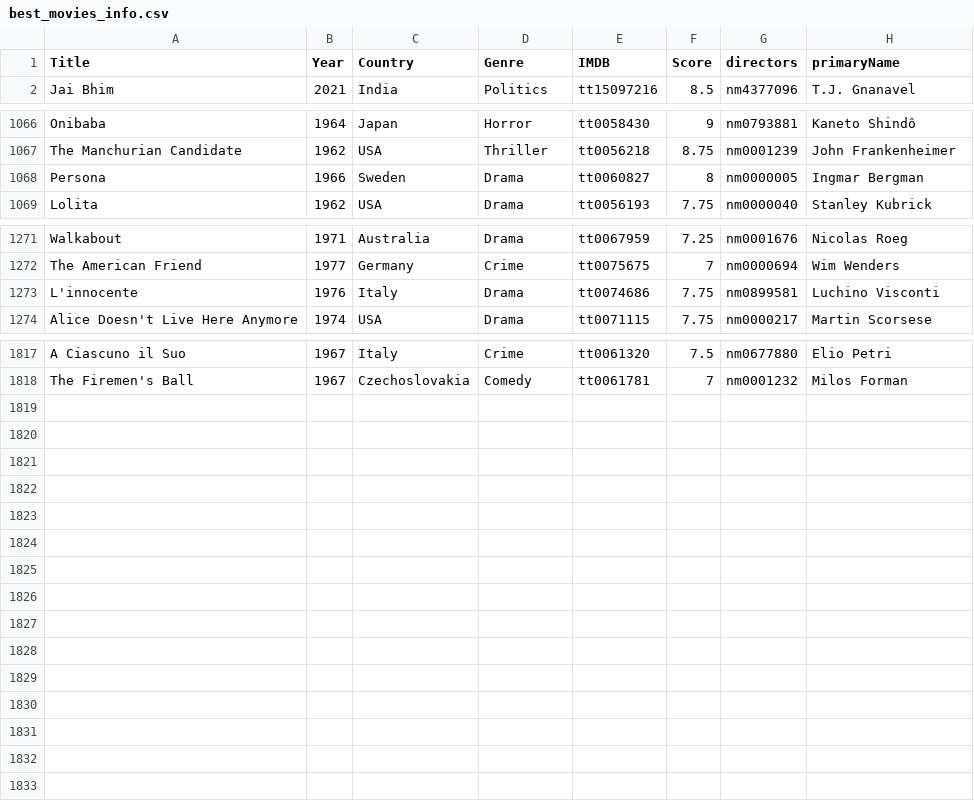
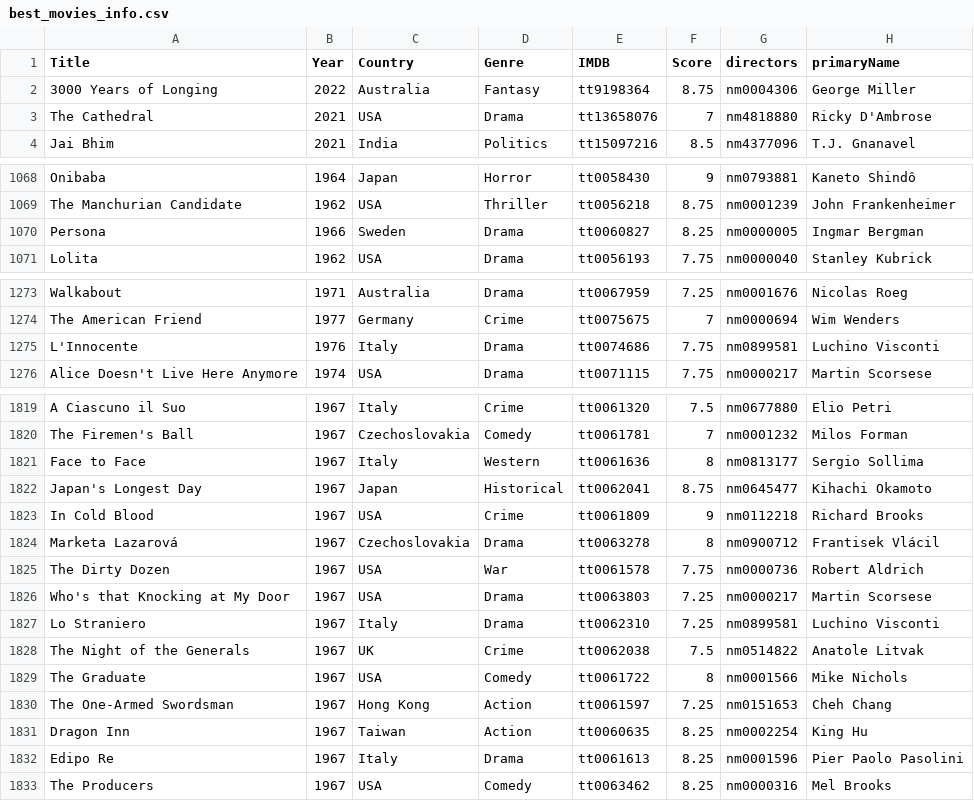
Before and after one commit to jpneto/movies, a CSV file: movies/best_movies_info.csv, drawn as a sheet; only a part is shown, gaps mark what is left out.

```diff
--- a/movies/best_movies_info.csv
+++ b/movies/best_movies_info.csv
@@ -1,2 +1,4 @@
 Title;Year;Country;Genre;IMDB;Score;directors;primaryName
+3000 Years of Longing;2022;Australia;Fantasy;tt9198364;8.75;nm0004306;George Miller
+The Cathedral;2021;USA;Drama;tt13658076;7;nm4818880;Ricky D'Ambrose
 Jai Bhim;2021;India;Politics;tt15097216;8.5;nm4377096;T.J. Gnanavel
@@ -1067,3 +1069,3 @@ Onibaba;1964;Japan;Horror;tt0058430;9;nm0793881;Kaneto Shindô
 The Manchurian Candidate;1962;USA;Thriller;tt0056218;8.75;nm0001239;John Frankenheimer
-Persona;1966;Sweden;Drama;tt0060827;8;nm0000005;Ingmar Bergman
+Persona;1966;Sweden;Drama;tt0060827;8.25;nm0000005;Ingmar Bergman
 Lolita;1962;USA;Drama;tt0056193;7.75;nm0000040;Stanley Kubrick
@@ -1272,3 +1274,3 @@ Walkabout;1971;Australia;Drama;tt0067959;7.25;nm0001676;Nicolas Roeg
 The American Friend;1977;Germany;Crime;tt0075675;7;nm0000694;Wim Wenders
-L'innocente;1976;Italy;Drama;tt0074686;7.75;nm0899581;Luchino Visconti
+L'Innocente;1976;Italy;Drama;tt0074686;7.75;nm0899581;Luchino Visconti
 Alice Doesn't Live Here Anymore;1974;USA;Drama;tt0071115;7.75;nm0000217;Martin Scorsese
@@ -1818 +1820,14 @@ A Ciascuno il Suo;1967;Italy;Crime;tt0061320;7.5;nm0677880;Elio Petri
 The Firemen's Ball;1967;Czechoslovakia;Comedy;tt0061781;7;nm0001232;Milos Forman
+Face to Face;1967;Italy;Western;tt0061636;8;nm0813177;Sergio Sollima
+Japan's Longest Day;1967;Japan;Historical;tt0062041;8.75;nm0645477;Kihachi Okamoto
+In Cold Blood;1967;USA;Crime;tt0061809;9;nm0112218;Richard Brooks
+Marketa Lazarová;1967;Czechoslovakia;Drama;tt0063278;8;nm0900712;Frantisek Vlácil
+The Dirty Dozen;1967;USA;War;tt0061578;7.75;nm0000736;Robert Aldrich
+Who's that Knocking at My Door;1967;USA;Drama;tt0063803;7.25;nm0000217;Martin Scorsese
+Lo Straniero;1967;Italy;Drama;tt0062310;7.25;nm0899581;Luchino Visconti
+The Night of the Generals;1967;UK;Crime;tt0062038;7.5;nm0514822;Anatole Litvak
+The Graduate;1967;USA;Comedy;tt0061722;8;nm0001566;Mike Nichols
+The One-Armed Swordsman;1967;Hong Kong;Action;tt0061597;7.25;nm0151653;Cheh Chang
+Dragon Inn;1967;Taiwan;Action;tt0060635;8.25;nm0002254;King Hu
+Edipo Re;1967;Italy;Drama;tt0061613;8.25;nm0001596;Pier Paolo Pasolini
+The Producers;1967;USA;Comedy;tt0063462;8.25;nm0000316;Mel Brooks
```
Also changed, not shown: movies/ratings.csv.
